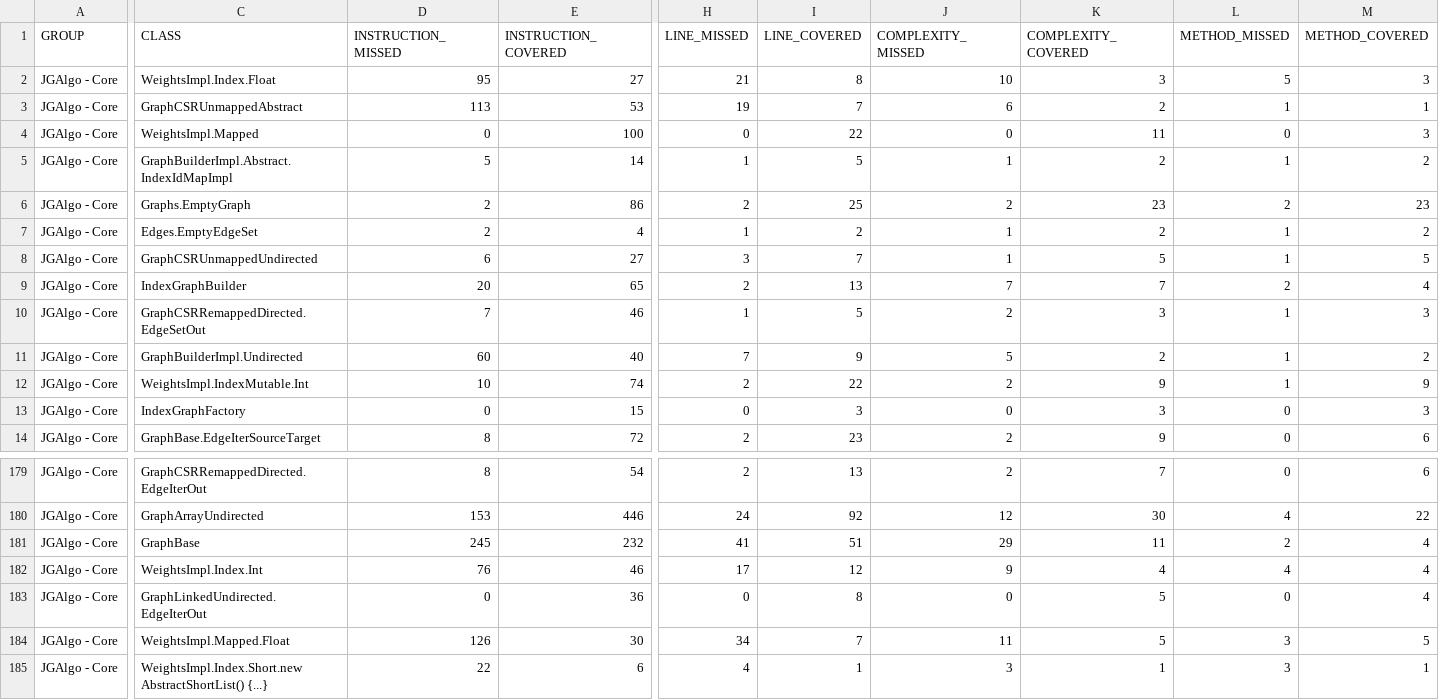
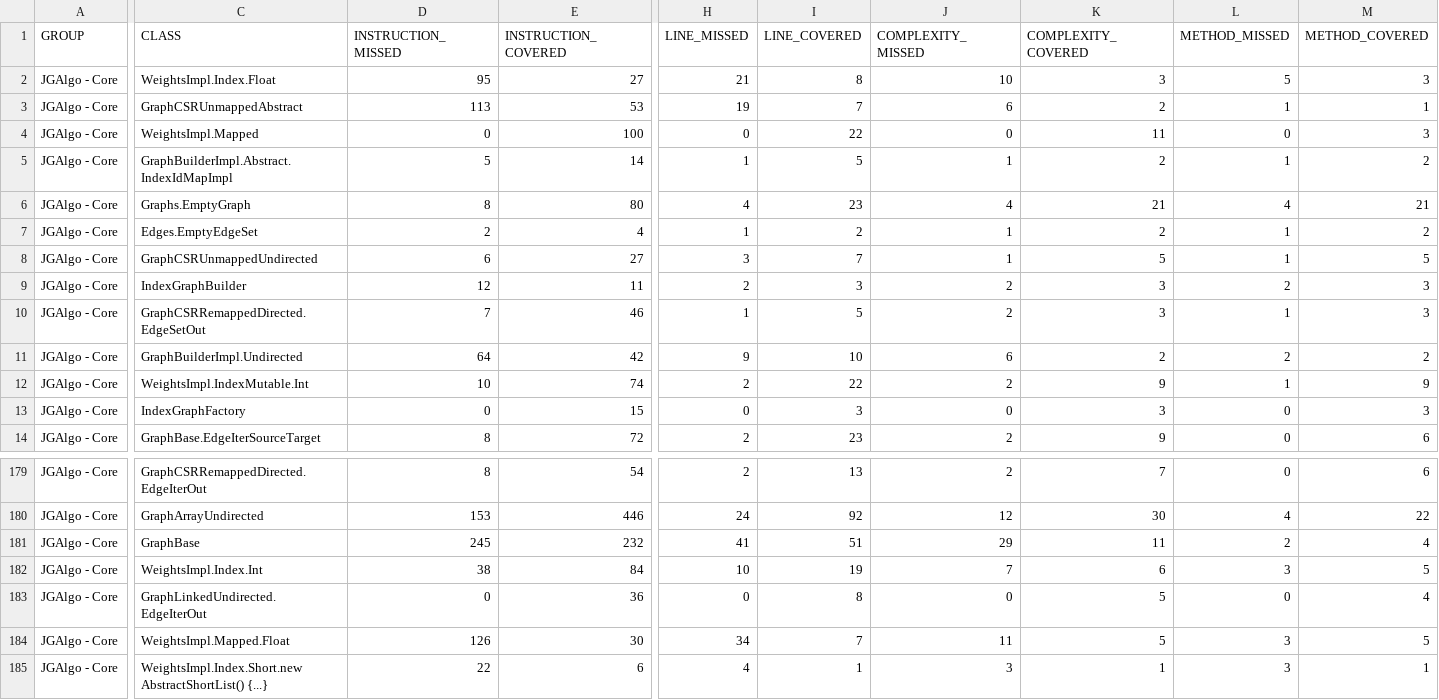
Before and after one commit to barakugav/JGAlgo, a CSV file: jacoco.csv, drawn as a sheet; only a part is shown, gaps mark what is left out; the diff covers the shown part only; the diff names each change by its address in the sheet, - before the commit and + after, or states it on an @@ line.

```diff
--- a/jacoco.csv
+++ b/jacoco.csv
-D6 (INSTRUCTION_MISSED): 2
+D6 (INSTRUCTION_MISSED): 8
-E6 (INSTRUCTION_COVERED): 86
+E6 (INSTRUCTION_COVERED): 80
-H6 (LINE_MISSED): 2
+H6 (LINE_MISSED): 4
-I6 (LINE_COVERED): 25
+I6 (LINE_COVERED): 23
-J6 (COMPLEXITY_MISSED): 2
+J6 (COMPLEXITY_MISSED): 4
-K6 (COMPLEXITY_COVERED): 23
+K6 (COMPLEXITY_COVERED): 21
-L6 (METHOD_MISSED): 2
+L6 (METHOD_MISSED): 4
-M6 (METHOD_COVERED): 23
+M6 (METHOD_COVERED): 21
-D9 (INSTRUCTION_MISSED): 20
+D9 (INSTRUCTION_MISSED): 12
-E9 (INSTRUCTION_COVERED): 65
+E9 (INSTRUCTION_COVERED): 11
-I9 (LINE_COVERED): 13
+I9 (LINE_COVERED): 3
-J9 (COMPLEXITY_MISSED): 7
+J9 (COMPLEXITY_MISSED): 2
-K9 (COMPLEXITY_COVERED): 7
+K9 (COMPLEXITY_COVERED): 3
-M9 (METHOD_COVERED): 4
+M9 (METHOD_COVERED): 3
-D11 (INSTRUCTION_MISSED): 60
+D11 (INSTRUCTION_MISSED): 64
-E11 (INSTRUCTION_COVERED): 40
+E11 (INSTRUCTION_COVERED): 42
-H11 (LINE_MISSED): 7
+H11 (LINE_MISSED): 9
-I11 (LINE_COVERED): 9
+I11 (LINE_COVERED): 10
-J11 (COMPLEXITY_MISSED): 5
+J11 (COMPLEXITY_MISSED): 6
-L11 (METHOD_MISSED): 1
+L11 (METHOD_MISSED): 2
-D182 (INSTRUCTION_MISSED): 76
+D182 (INSTRUCTION_MISSED): 38
-E182 (INSTRUCTION_COVERED): 46
+E182 (INSTRUCTION_COVERED): 84
-H182 (LINE_MISSED): 17
+H182 (LINE_MISSED): 10
-I182 (LINE_COVERED): 12
+I182 (LINE_COVERED): 19
-J182 (COMPLEXITY_MISSED): 9
+J182 (COMPLEXITY_MISSED): 7
-K182 (COMPLEXITY_COVERED): 4
+K182 (COMPLEXITY_COVERED): 6
-L182 (METHOD_MISSED): 4
+L182 (METHOD_MISSED): 3
-M182 (METHOD_COVERED): 4
+M182 (METHOD_COVERED): 5
```
Also changed, not shown: 136 edited cells elsewhere in this file, 45 other files.
